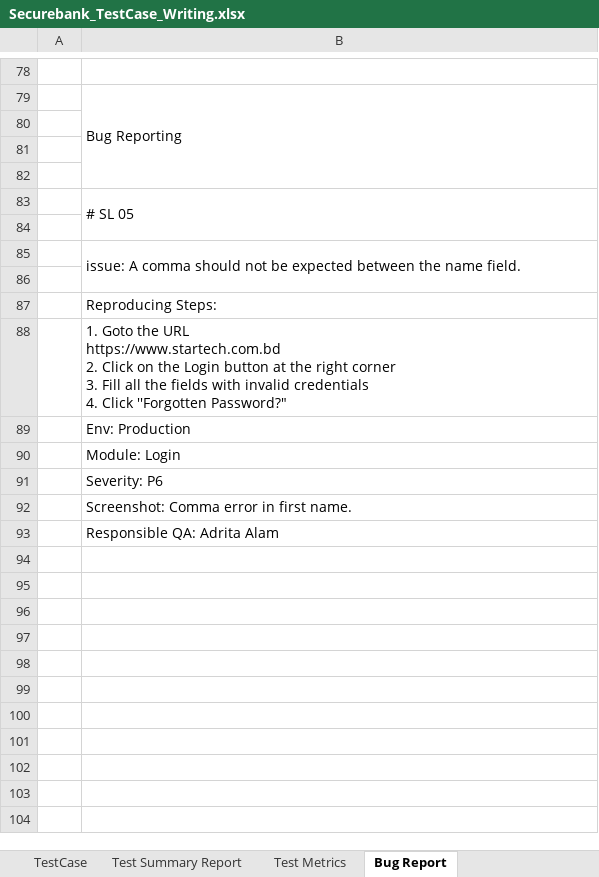
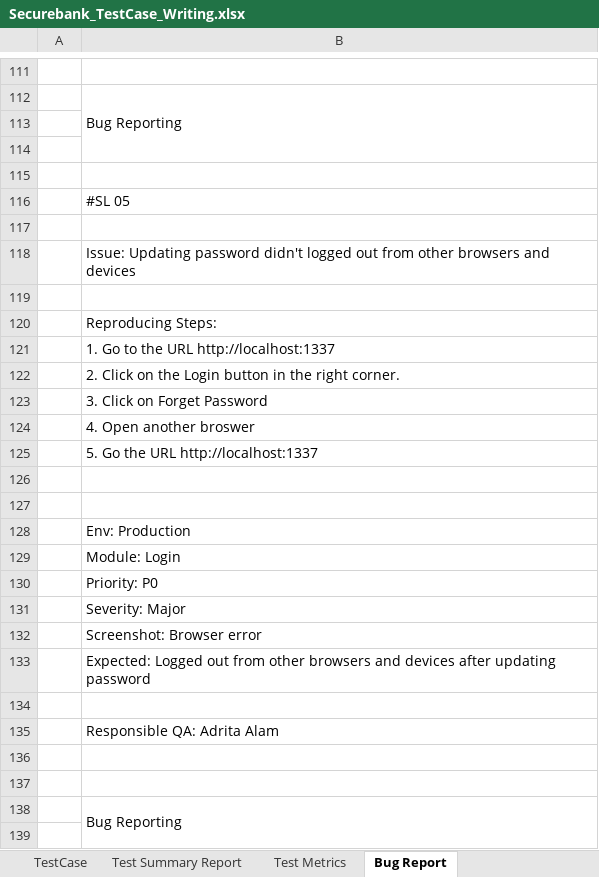
Before and after one commit to AdritaAlam/Manual-Testing-TestCaseWriting, an Excel workbook: Securebank_TestCase_Writing.xlsx, sheet Bug Report, drawn as a sheet; only a part is shown, gaps mark what is left out; values as stored, in another font and other column widths than the file's, no cell formats; charts and pictures not drawn; removed rows and columns are numbered as before the commit, all else as after; ↵ is a line break in a cell; the diff covers the shown part only; the diff names each change by its address in the sheet, - before the commit and + after, or states it on an @@ line.

```diff
--- a/Securebank_TestCase_Writing.xlsx (sheet Bug Report)
+++ b/Securebank_TestCase_Writing.xlsx (sheet Bug Report)
-B79:B82 merged
+B112:B114 merged
-B116: # SL 05
+B116: #SL 05
-B83:B84 merged
-B118: issue: A comma should not be expected between the name field.
+B118: Issue: Updating password didn't logged out from other browsers and devices
-B85:B86 merged
-B121: 1. Goto the URL ↵ https://www.startech.com.bd ↵ 2. Click on the Login button at the right corner ↵ 3. Fill all the fields with invalid credentials ↵ 4. Click ''Forgotten Password?"
+B121: 1. Go to the URL http://localhost:1337
+row 122:  | 2. Click on the Login button in the right corner.
+row 123:  | 3. Click on Forget Password
+row 124:  | 4. Open another broswer
+row 125:  | 5. Go the URL http://localhost:1337
+row 126: (empty)
+row 127: (empty)
-B130: Severity: P6
+B130: Priority: P0
-B131: Screenshot: Comma error in first name.
+B131: Severity: Major
+row 132:  | Screenshot: Browser error
+row 133:  | Expected: Logged out from other browsers and devices after updating password
+row 134: (empty)
+row 136: (empty)
+row 137: (empty)
+row 138:  | Bug Reporting
+row 139: (empty)
```
Also changed, not shown: 72 added rows, 14 removed rows, 1 moved row, 25 edited cells and merged cells elsewhere in this sheet, sheet TestScenarios, sheet TestCase, sheet Test Summary Report, sheet Test Metrics, sheet Test Plan, cell formats, formulas that keep their value, charts or pictures, 1 other file.
